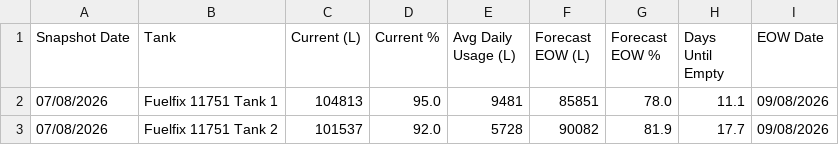
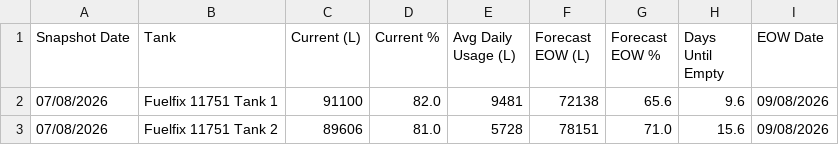
Before and after one commit to neil-noble/NMG, a CSV file: data/forecast.csv, drawn as a sheet.

```diff
--- a/data/forecast.csv
+++ b/data/forecast.csv
@@ -1,3 +1,3 @@
 Snapshot Date,Tank,Current (L),Current %,Avg Daily Usage (L),Forecast EOW (L),Forecast EOW %,Days Until Empty,EOW Date
-07/08/2026,Fuelfix 11751 Tank 1,104813,95.0,9481,85851,78.0,11.1,09/08/2026
-07/08/2026,Fuelfix 11751 Tank 2,101537,92.0,5728,90082,81.9,17.7,09/08/2026
+07/08/2026,Fuelfix 11751 Tank 1,91100,82.0,9481,72138,65.6,9.6,09/08/2026
+07/08/2026,Fuelfix 11751 Tank 2,89606,81.0,5728,78151,71.0,15.6,09/08/2026
```
Also changed, not shown: data/daily_usage.csv.
